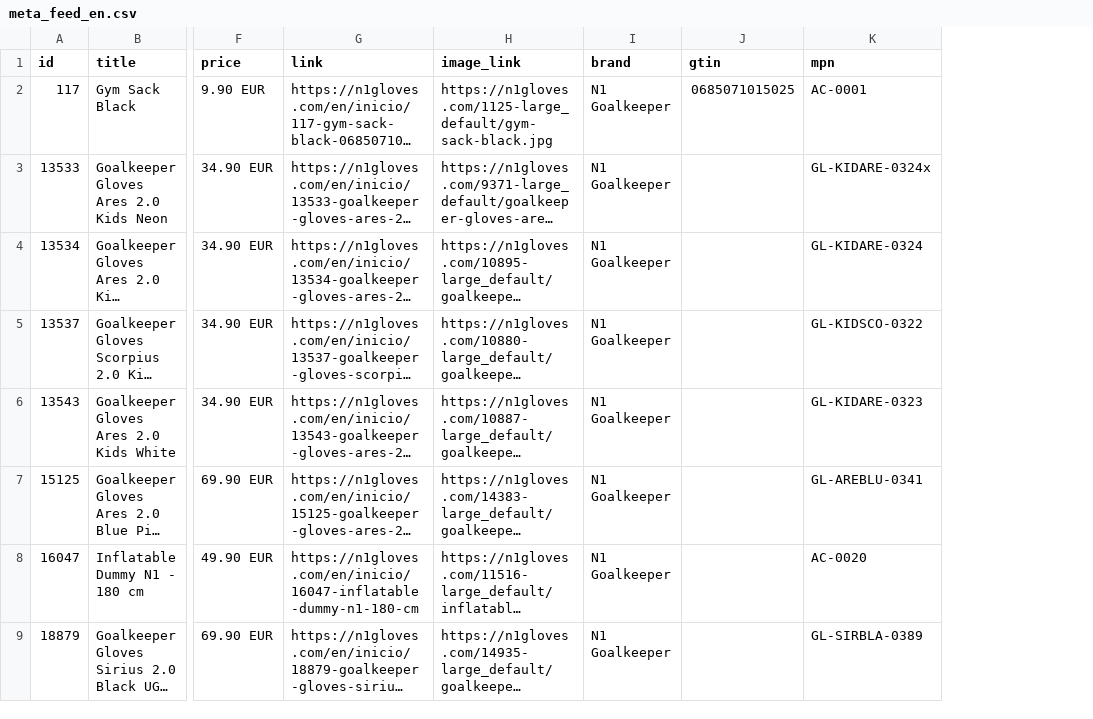
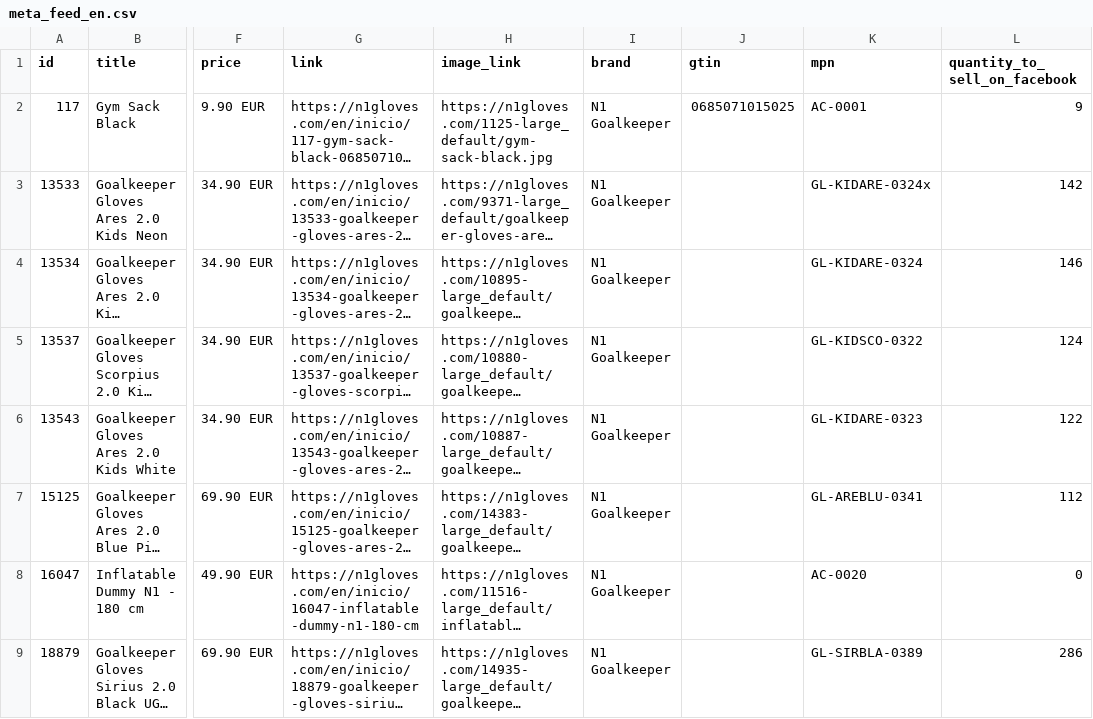
Before and after one commit to zeus-bethen1/n1-feeds, a CSV file: meta_feed_en.csv, drawn as a sheet; only a part is shown, gaps mark what is left out; long unchanged cells end in …; the diff names each change by its address in the sheet, - before the commit and + after, or states it on an @@ line.

```diff
--- a/meta_feed_en.csv
+++ b/meta_feed_en.csv
+column L (quantity_to_sell_on_facebook), rows 2-9: 9 | 142 | 146 | 124 | 122 | 112 | 0 | 286
```
Also changed, not shown: meta_feed_es.csv, meta_feed_pt.csv.
